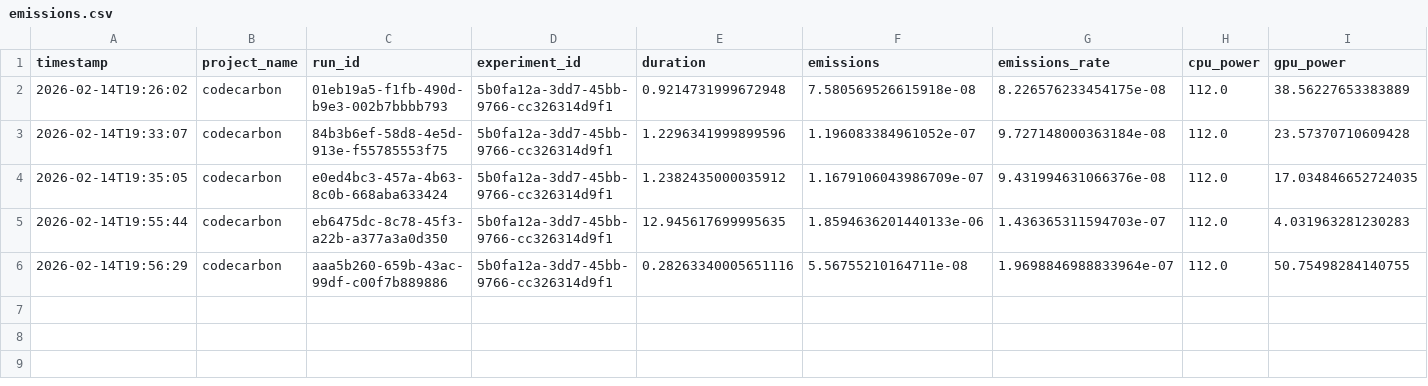
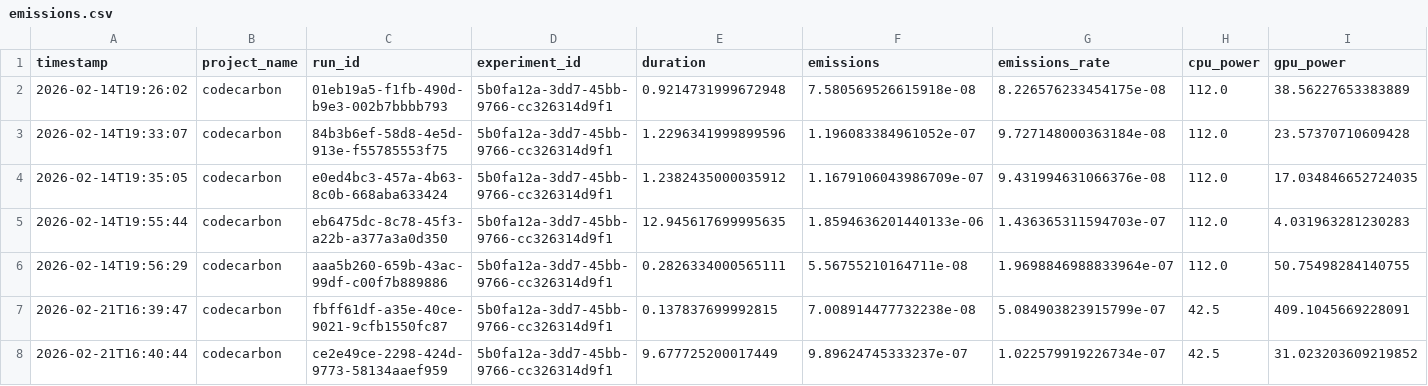
Before and after one commit to CABS72030202/GEI1092_Projet1, a CSV file: emissions.csv, drawn as a sheet; only a part is shown; rows hold the shown columns only; the diff names each change by its address in the sheet, - before the commit and + after, or states it on an @@ line.

```diff
--- a/emissions.csv
+++ b/emissions.csv
-E6 (duration): 0.28263340005651116
+E6 (duration): 0.2826334000565111
+row 7: 2026-02-21T16:39:47 | codecarbon | fbff61df-a35e-40ce-9021-9cfb1550fc87 | 5b0fa12a-3dd7-45bb-9766-cc326314d9f1 | 0.137837699992815 | 7.008914477732238e-08 | 5.084903823915799e-07 | 42.5 | 409.1045669228091
+row 8: 2026-02-21T16:40:44 | codecarbon | ce2e49ce-2298-424d-9773-58134aaef959 | 5b0fa12a-3dd7-45bb-9766-cc326314d9f1 | 9.677725200017449 | 9.89624745333237e-07 | 1.022579919226734e-07 | 42.5 | 31.023203609219852
```
Also changed, not shown: 1 other file.
